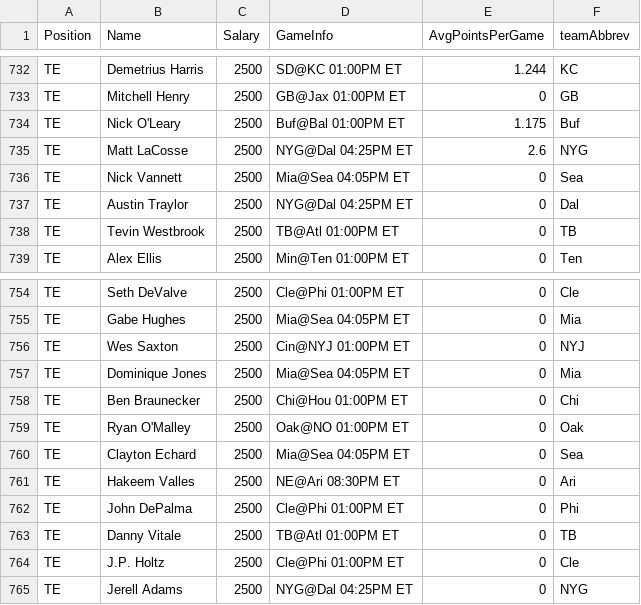
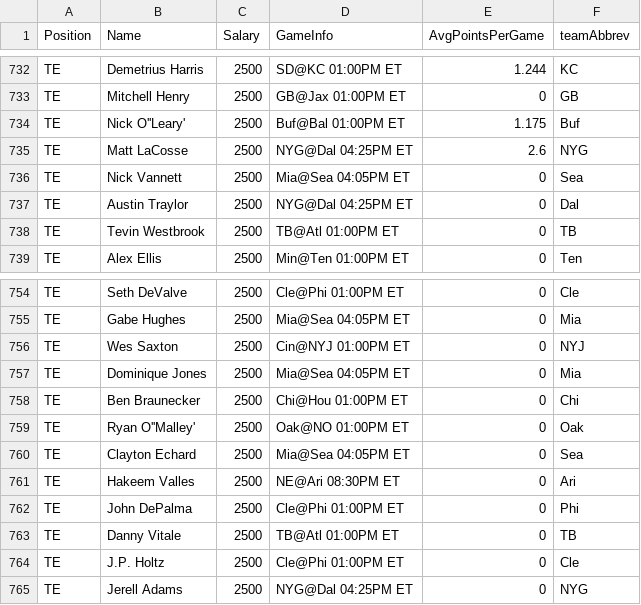
Before and after one commit to zackmcginnis/dfs_football_project, a CSV file: www/data/DKSalaries.csv, drawn as a sheet; only a part is shown, gaps mark what is left out; the diff covers the shown part only.

```diff
--- a/www/data/DKSalaries.csv
+++ b/www/data/DKSalaries.csv
@@ -733,3 +733,3 @@ TE,Demetrius Harris,2500,SD@KC 01:00PM ET,1.244,KC
 TE,Mitchell Henry,2500,GB@Jax 01:00PM ET,0,GB
-TE,Nick O'Leary,2500,Buf@Bal 01:00PM ET,1.175,Buf
+TE,Nick O''Leary',2500,Buf@Bal 01:00PM ET,1.175,Buf
 TE,Matt LaCosse,2500,NYG@Dal 04:25PM ET,2.6,NYG
@@ -758,3 +758,3 @@ TE,Dominique Jones,2500,Mia@Sea 04:05PM ET,0,Mia
 TE,Ben Braunecker,2500,Chi@Hou 01:00PM ET,0,Chi
-TE,Ryan O'Malley,2500,Oak@NO 01:00PM ET,0,Oak
+TE,Ryan O''Malley',2500,Oak@NO 01:00PM ET,0,Oak
 TE,Clayton Echard,2500,Mia@Sea 04:05PM ET,0,Sea
```
Also changed, not shown: 5 edited cells elsewhere in this file, 3 other files.
